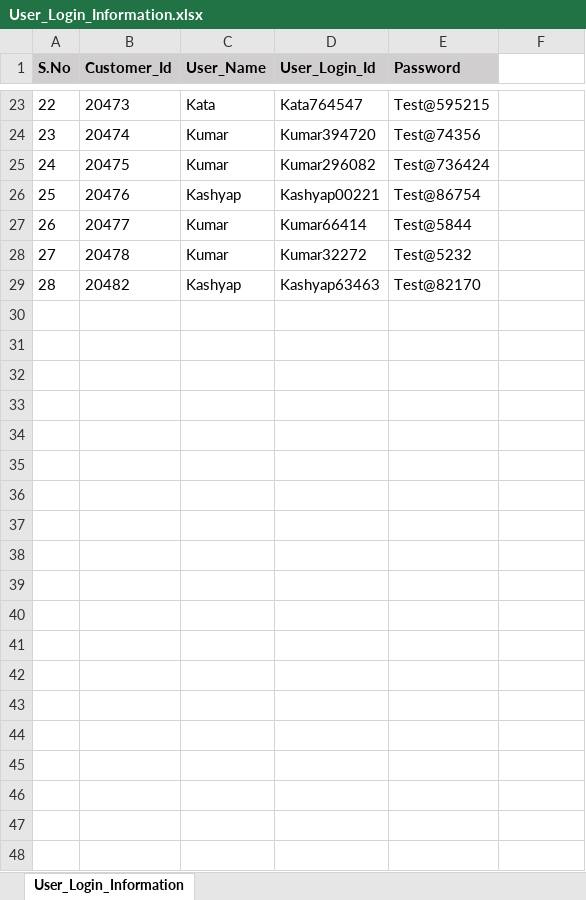
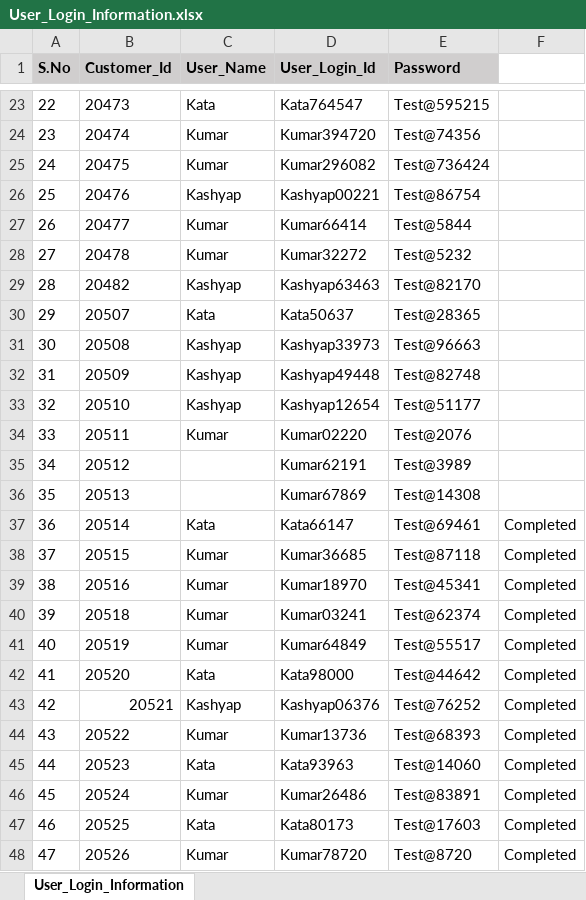
Before and after one commit to amankumarinfy/Capstone_Project, an Excel workbook: files/User_Login_Information.xlsx, sheet User_Login_Information, drawn as a sheet; only a part is shown, gaps mark what is left out; values as stored, in another font and other column widths than the file's, no borders; the diff covers the shown part only; the diff names each change by its address in the sheet, - before the commit and + after, or states it on an @@ line.

```diff
--- a/files/User_Login_Information.xlsx (sheet User_Login_Information)
+++ b/files/User_Login_Information.xlsx (sheet User_Login_Information)
+row 30: 29 | 20507 | Kata | Kata50637 | Test@28365
+row 31: 30 | 20508 | Kashyap | Kashyap33973 | Test@96663
+row 32: 31 | 20509 | Kashyap | Kashyap49448 | Test@82748
+row 33: 32 | 20510 | Kashyap | Kashyap12654 | Test@51177
+row 34: 33 | 20511 | Kumar | Kumar02220 | Test@2076
+row 35: 34 | 20512 |  | Kumar62191 | Test@3989
+row 36: 35 | 20513 |  | Kumar67869 | Test@14308
+row 37: 36 | 20514 | Kata | Kata66147 | Test@69461 | Completed
+row 38: 37 | 20515 | Kumar | Kumar36685 | Test@87118 | Completed
+row 39: 38 | 20516 | Kumar | Kumar18970 | Test@45341 | Completed
+row 40: 39 | 20518 | Kumar | Kumar03241 | Test@62374 | Completed
+row 41: 40 | 20519 | Kumar | Kumar64849 | Test@55517 | Completed
+row 42: 41 | 20520 | Kata | Kata98000 | Test@44642 | Completed
+row 43: 42 | 20521 | Kashyap | Kashyap06376 | Test@76252 | Completed
+row 44: 43 | 20522 | Kumar | Kumar13736 | Test@68393 | Completed
+row 45: 44 | 20523 | Kata | Kata93963 | Test@14060 | Completed
+row 46: 45 | 20524 | Kumar | Kumar26486 | Test@83891 | Completed
+row 47: 46 | 20525 | Kata | Kata80173 | Test@17603 | Completed
+row 48: 47 | 20526 | Kumar | Kumar78720 | Test@8720 | Completed
```
Also changed, not shown: 10 added rows elsewhere in this sheet, files/User_Information_Input_File.xlsx, 13 other files.
